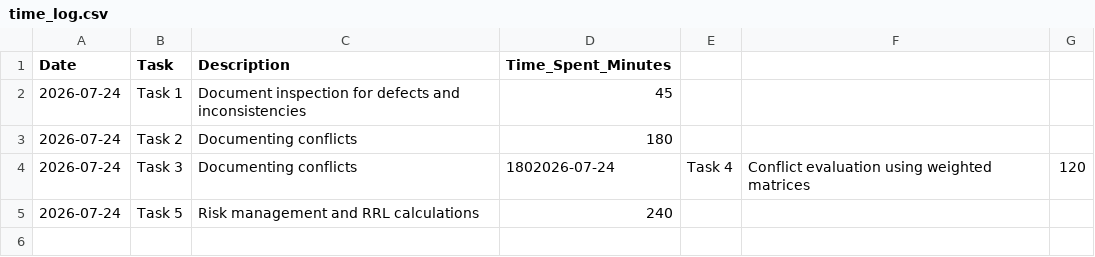
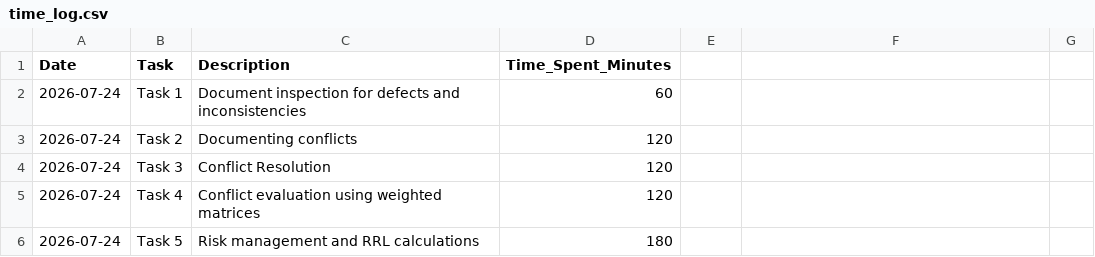
Before and after one commit to Shahabshah3514/SOEN6481-Deliverable2-Evaluation-Risk, a CSV file: time_log.csv, drawn as a sheet.

```diff
--- a/time_log.csv
+++ b/time_log.csv
@@ -1,5 +1,6 @@
 Date,Task,Description,Time_Spent_Minutes
-2026-07-24,Task 1,Document inspection for defects and inconsistencies,45
-2026-07-24,Task 2,Documenting conflicts,180
-2026-07-24,Task 3,Documenting conflicts,1802026-07-24,Task 4,Conflict evaluation using weighted matrices,120
-2026-07-24,Task 5,Risk management and RRL calculations,240
+2026-07-24,Task 1,Document inspection for defects and inconsistencies,60
+2026-07-24,Task 2,Documenting conflicts,120
+2026-07-24,Task 3,Conflict Resolution,120
+2026-07-24,Task 4,Conflict evaluation using weighted matrices,120
+2026-07-24,Task 5,Risk management and RRL calculations,180
```
Also changed, not shown: 9 other files.
